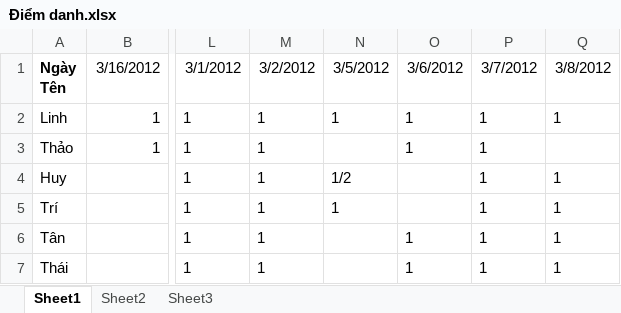
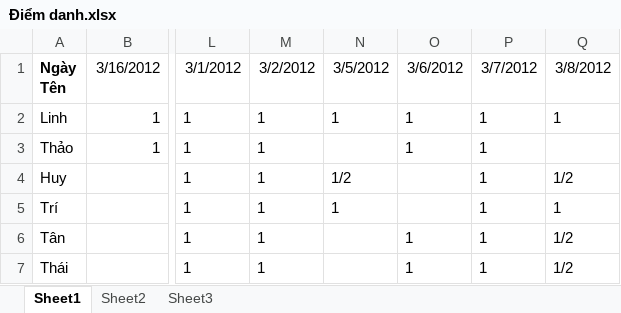
Before and after one commit to anhlinhth/game-tool, an Excel workbook: Điểm danh.xlsx, sheet Sheet1, drawn as a sheet; only a part is shown, gaps mark what is left out; values as stored, in another font and other column widths than the file's, no borders; the diff names each change by its address in the sheet, - before the commit and + after, or states it on an @@ line.

Commit message:
chieu 8-3

```diff
--- a/Điểm danh.xlsx (sheet Sheet1)
+++ b/Điểm danh.xlsx (sheet Sheet1)
-Q4: 1
+Q4: 1/2
-Q6:Q7: 1
+Q6:Q7: 1/2
```
